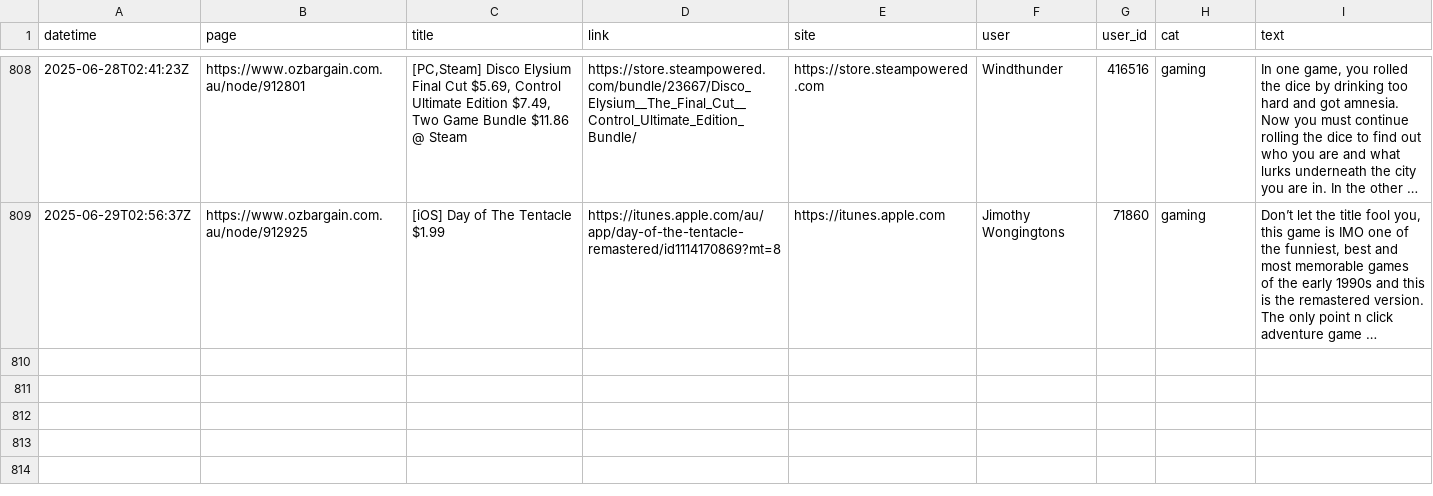
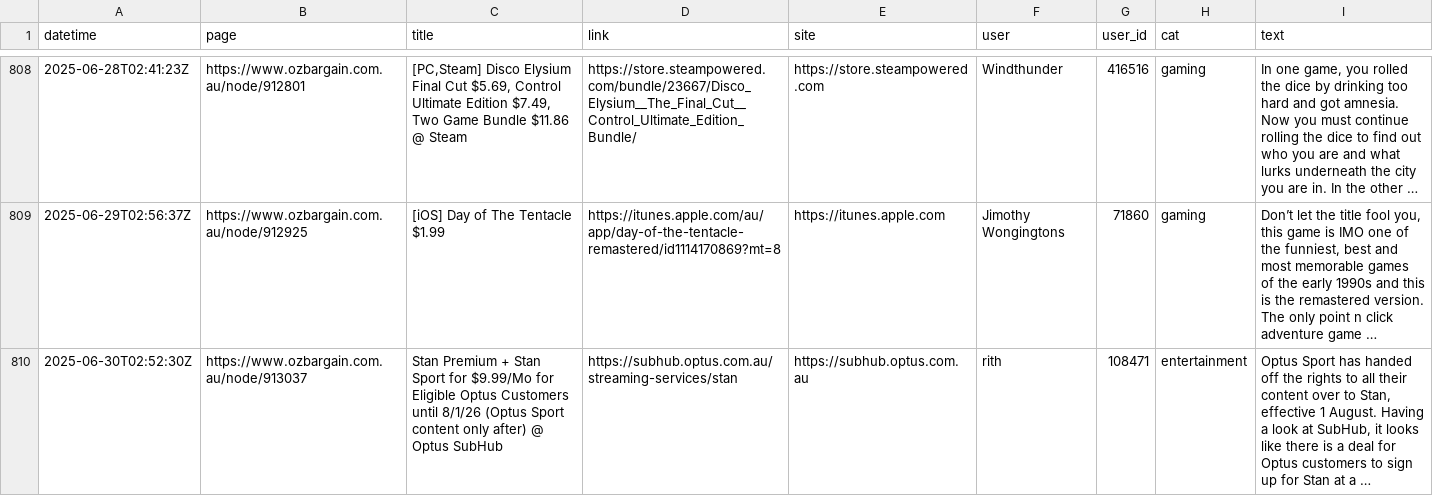
Before and after one commit to ntworthk/car-loans, a CSV file: data/scraped_ob.csv, drawn as a sheet; only a part is shown, gaps mark what is left out; the diff names each change by its address in the sheet, - before the commit and + after, or states it on an @@ line.

Commit message:
refreshing data

```diff
--- a/data/scraped_ob.csv
+++ b/data/scraped_ob.csv
+row 810: 2025-06-30T02:52:30Z | https://www.ozbargain.com.au/node/913037 | Stan Premium + Stan Sport for $9.99/Mo for Eligible Optus Customers until 8/1/26 (Optus Sport content only after) @ Optus SubHub | https://subhub.optus.com.au/streaming-services/stan | https://subhub.optus.com.au | rith | 108471 | entertainment | Optus Sport has handed off the rights to all their content over to Stan, effective 1 August. Having a look at SubHub, it looks like there is a deal for Optus customers to sign up for Stan at a …
```
Also changed, not shown: 13 other files.
